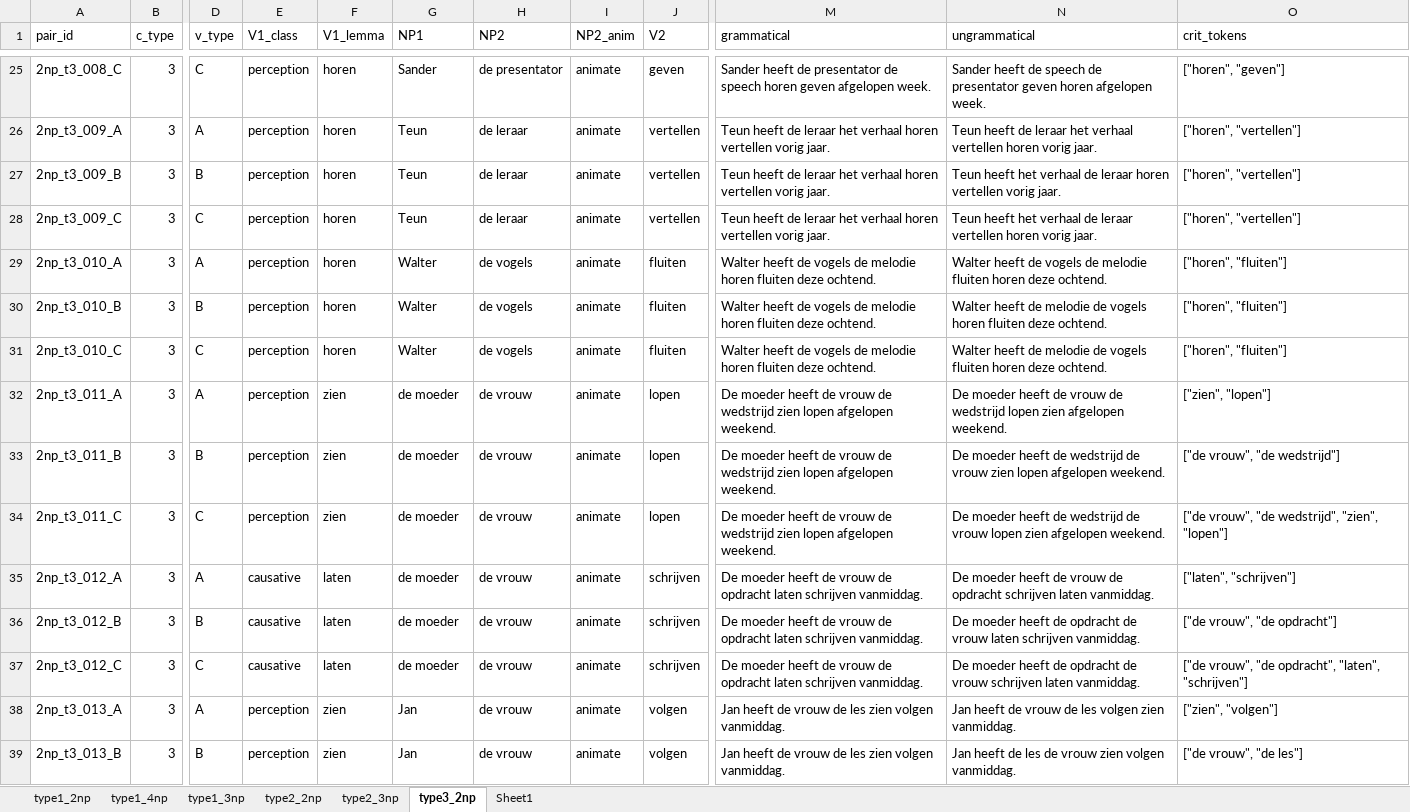
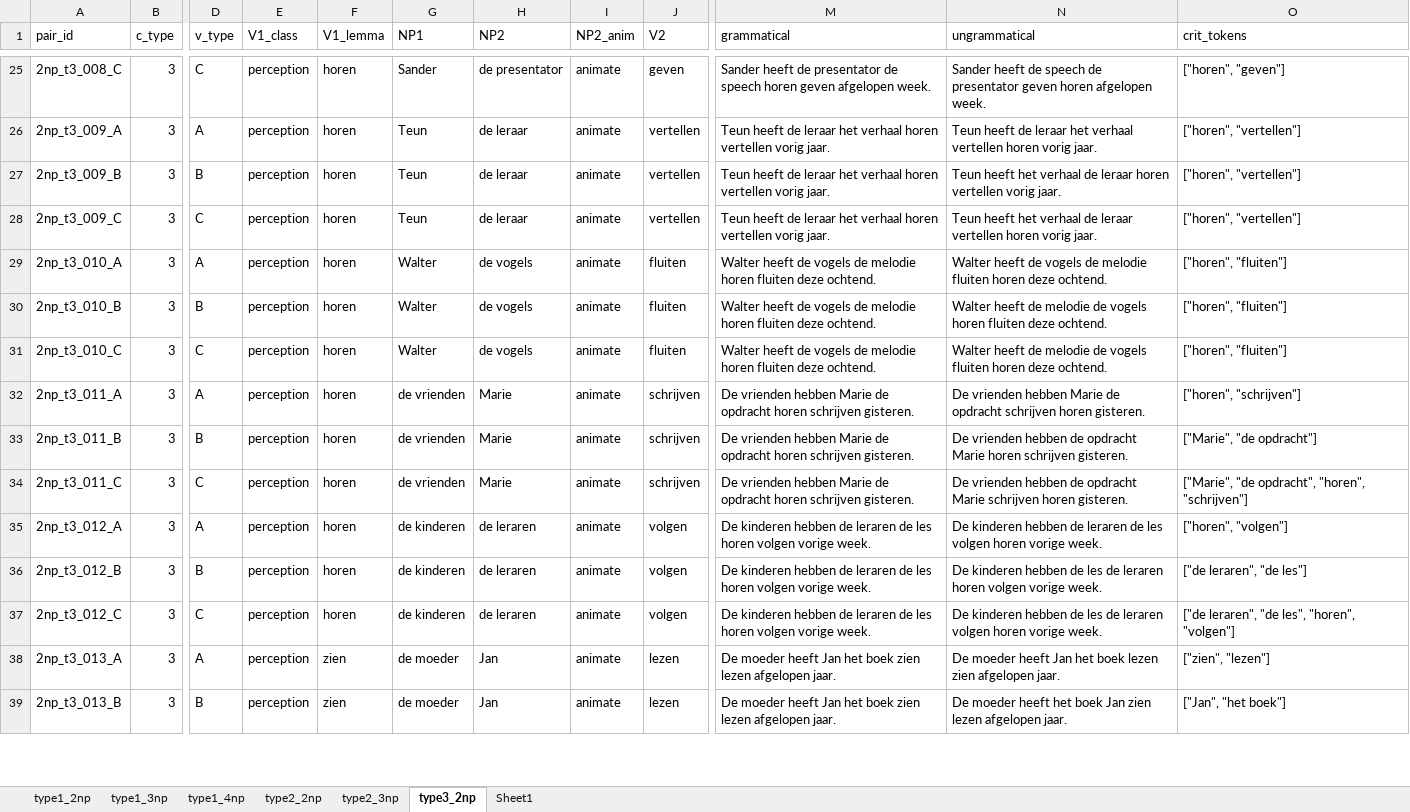
Before and after one commit to juliapestel/data_generation, an Excel workbook: data/review/reviews_dataset.xlsx, sheet type3_2np, drawn as a sheet; only a part is shown, gaps mark what is left out; values as stored, in another font and other column widths than the file's, no borders; table styles not drawn; the diff covers the shown part only; the diff names each change by its address in the sheet, - before the commit and + after, or states it on an @@ line.

```diff
--- a/data/review/reviews_dataset.xlsx (sheet type3_2np)
+++ b/data/review/reviews_dataset.xlsx (sheet type3_2np)
@@ sheet tab order changed: type1_2np | type1_3np | type1_4np | type2_2np | type2_3np | type3_2np | Sheet1 @@
-F32:F34 (V1_lemma): zien
+F32:F34 (V1_lemma): horen
-G32:G34 (NP1): de moeder
+G32:G34 (NP1): de vrienden
-H32:H34 (NP2): de vrouw
+H32:H34 (NP2): Marie
-J32:J34 (V2): lopen
+J32:J34 (V2): schrijven
-M32:M34 (grammatical): De moeder heeft de vrouw de wedstrijd zien lopen afgelopen weekend.
+M32:M34 (grammatical): De vrienden hebben Marie de opdracht horen schrijven gisteren.
-N32 (ungrammatical): De moeder heeft de vrouw de wedstrijd lopen zien afgelopen weekend.
+N32 (ungrammatical): De vrienden hebben Marie de opdracht schrijven horen gisteren.
-O32 (crit_tokens): ["zien", "lopen"]
+O32 (crit_tokens): ["horen", "schrijven"]
-N33 (ungrammatical): De moeder heeft de wedstrijd de vrouw zien lopen afgelopen weekend.
+N33 (ungrammatical): De vrienden hebben de opdracht Marie horen schrijven gisteren.
-O33 (crit_tokens): ["de vrouw", "de wedstrijd"]
+O33 (crit_tokens): ["Marie", "de opdracht"]
-N34 (ungrammatical): De moeder heeft de wedstrijd de vrouw lopen zien afgelopen weekend.
+N34 (ungrammatical): De vrienden hebben de opdracht Marie schrijven horen gisteren.
-O34 (crit_tokens): ["de vrouw", "de wedstrijd", "zien", "lopen"]
+O34 (crit_tokens): ["Marie", "de opdracht", "horen", "schrijven"]
-E35:E37 (V1_class): causative
+E35:E37 (V1_class): perception
-F35:F37 (V1_lemma): laten
+F35:F37 (V1_lemma): horen
-G35:G37 (NP1): de moeder
+G35:G37 (NP1): de kinderen
-H35:H37 (NP2): de vrouw
+H35:H37 (NP2): de leraren
-J35:J37 (V2): schrijven
+J35:J37 (V2): volgen
-M35:M37 (grammatical): De moeder heeft de vrouw de opdracht laten schrijven vanmiddag.
+M35:M37 (grammatical): De kinderen hebben de leraren de les horen volgen vorige week.
-N35 (ungrammatical): De moeder heeft de vrouw de opdracht schrijven laten vanmiddag.
+N35 (ungrammatical): De kinderen hebben de leraren de les volgen horen vorige week.
-O35 (crit_tokens): ["laten", "schrijven"]
+O35 (crit_tokens): ["horen", "volgen"]
-N36 (ungrammatical): De moeder heeft de opdracht de vrouw laten schrijven vanmiddag.
+N36 (ungrammatical): De kinderen hebben de les de leraren horen volgen vorige week.
-O36 (crit_tokens): ["de vrouw", "de opdracht"]
+O36 (crit_tokens): ["de leraren", "de les"]
-N37 (ungrammatical): De moeder heeft de opdracht de vrouw schrijven laten vanmiddag.
+N37 (ungrammatical): De kinderen hebben de les de leraren volgen horen vorige week.
-O37 (crit_tokens): ["de vrouw", "de opdracht", "laten", "schrijven"]
+O37 (crit_tokens): ["de leraren", "de les", "horen", "volgen"]
-G38:G39 (NP1): Jan
+G38:G39 (NP1): de moeder
-H38:H39 (NP2): de vrouw
+H38:H39 (NP2): Jan
-J38:J39 (V2): volgen
+J38:J39 (V2): lezen
-M38:M39 (grammatical): Jan heeft de vrouw de les zien volgen vanmiddag.
+M38:M39 (grammatical): De moeder heeft Jan het boek zien lezen afgelopen jaar.
-N38 (ungrammatical): Jan heeft de vrouw de les volgen zien vanmiddag.
+N38 (ungrammatical): De moeder heeft Jan het boek lezen zien afgelopen jaar.
-O38 (crit_tokens): ["zien", "volgen"]
+O38 (crit_tokens): ["zien", "lezen"]
-N39 (ungrammatical): Jan heeft de les de vrouw zien volgen vanmiddag.
+N39 (ungrammatical): De moeder heeft het boek Jan zien lezen afgelopen jaar.
-O39 (crit_tokens): ["de vrouw", "de les"]
+O39 (crit_tokens): ["Jan", "het boek"]
```
Also changed, not shown: 60 removed rows and 744 edited cells elsewhere in this sheet, sheet type2_3np, sheet type1_2np, sheet type1_3np, sheet type2_2np, sheet type1_4np, 29 other files.
